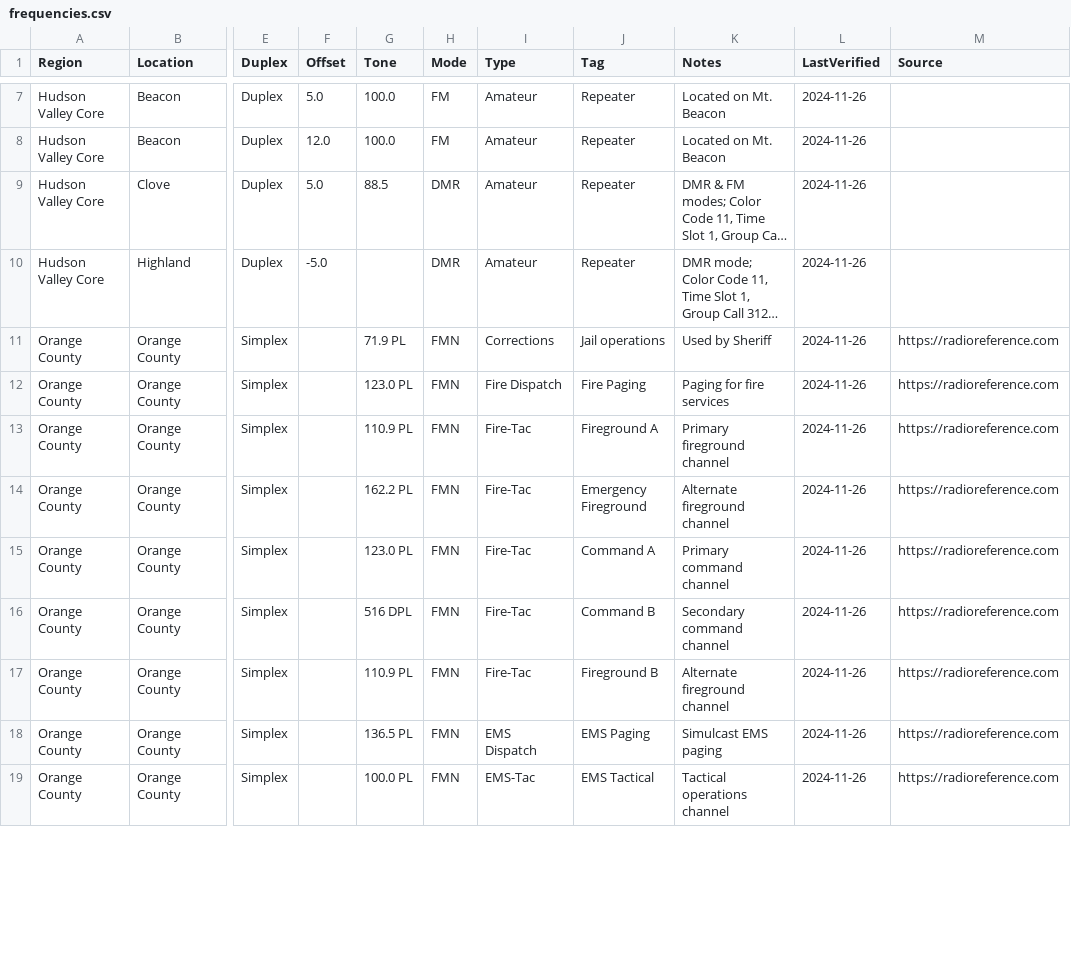
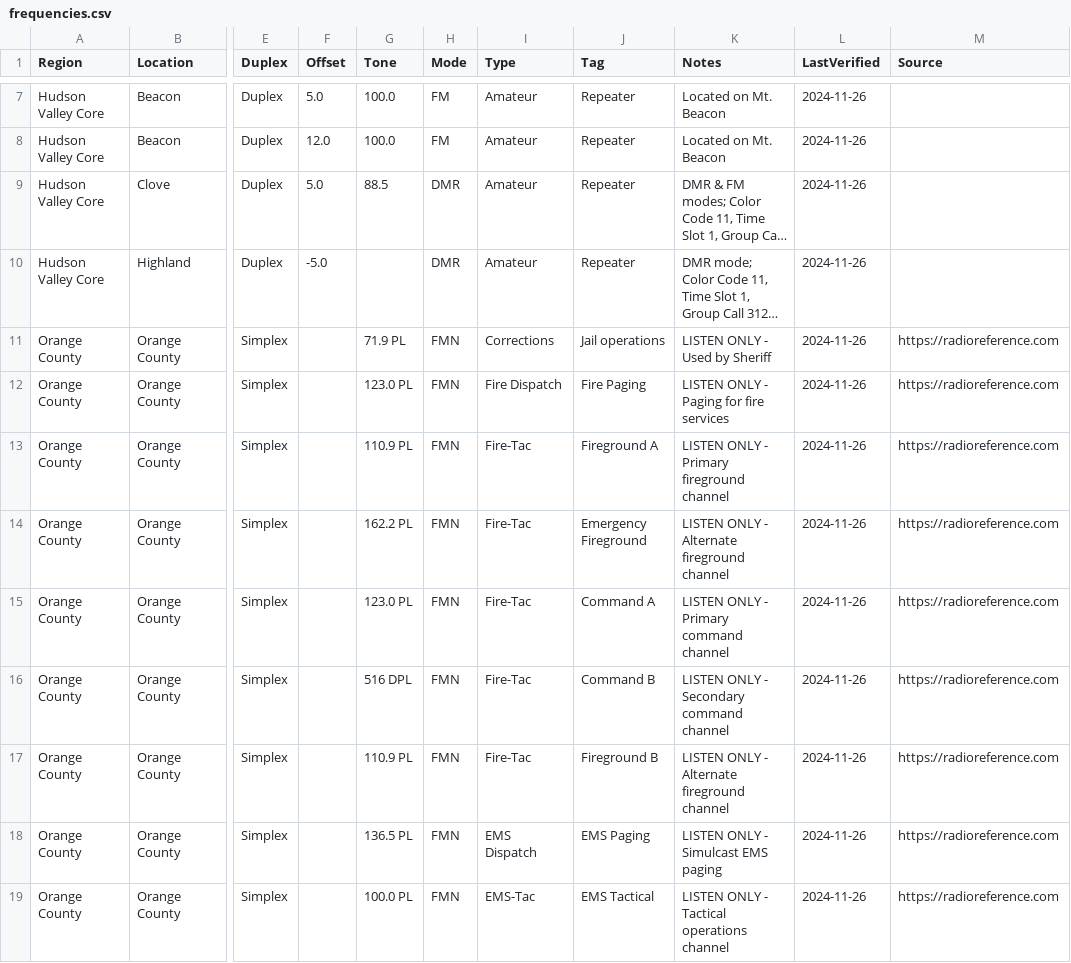
Before and after one commit to ejfox/frequencies, a CSV file: frequencies.csv, drawn as a sheet; only a part is shown, gaps mark what is left out; long unchanged cells end in …; the diff covers the shown part only; the diff names each change by its address in the sheet, - before the commit and + after, or states it on an @@ line.

```diff
--- a/frequencies.csv
+++ b/frequencies.csv
-K11 (Notes): Used by Sheriff
+K11 (Notes): LISTEN ONLY - Used by Sheriff
-K12 (Notes): Paging for fire services
+K12 (Notes): LISTEN ONLY - Paging for fire services
-K13 (Notes): Primary fireground channel
+K13 (Notes): LISTEN ONLY - Primary fireground channel
-K14 (Notes): Alternate fireground channel
+K14 (Notes): LISTEN ONLY - Alternate fireground channel
-K15 (Notes): Primary command channel
+K15 (Notes): LISTEN ONLY - Primary command channel
-K16 (Notes): Secondary command channel
+K16 (Notes): LISTEN ONLY - Secondary command channel
-K17 (Notes): Alternate fireground channel
+K17 (Notes): LISTEN ONLY - Alternate fireground channel
-K18 (Notes): Simulcast EMS paging
+K18 (Notes): LISTEN ONLY - Simulcast EMS paging
-K19 (Notes): Tactical operations channel
+K19 (Notes): LISTEN ONLY - Tactical operations channel
```
Also changed, not shown: 9 edited cells elsewhere in this file, chirp_formatted.csv, 1 other file.
